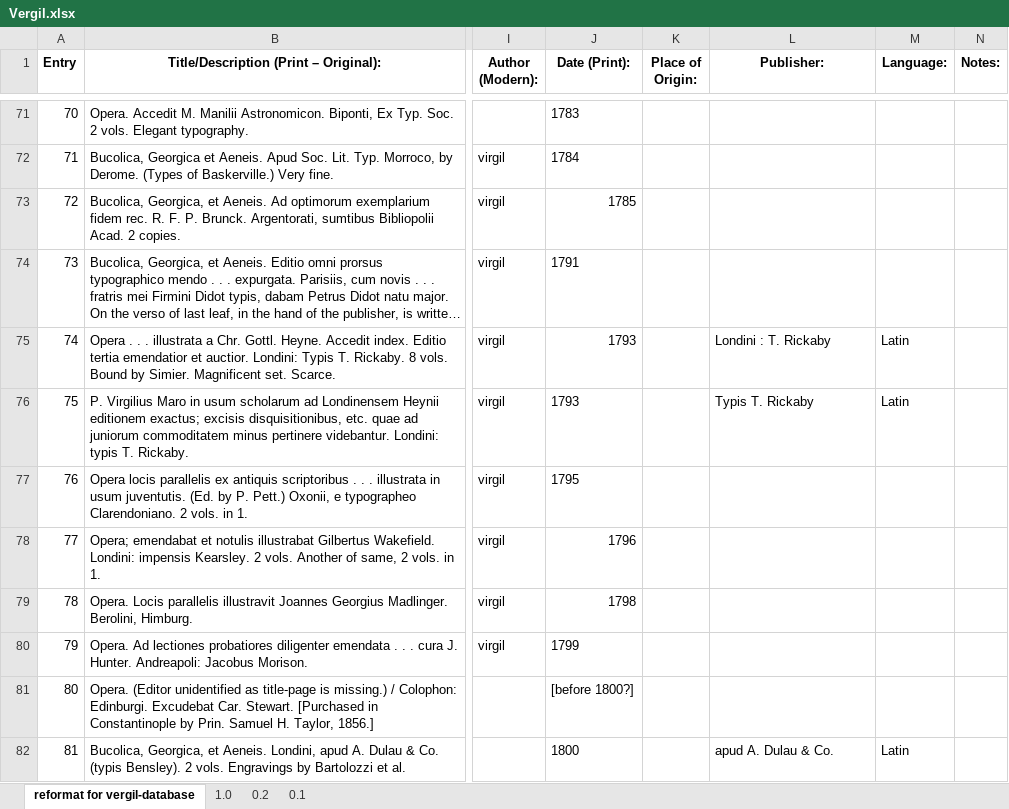
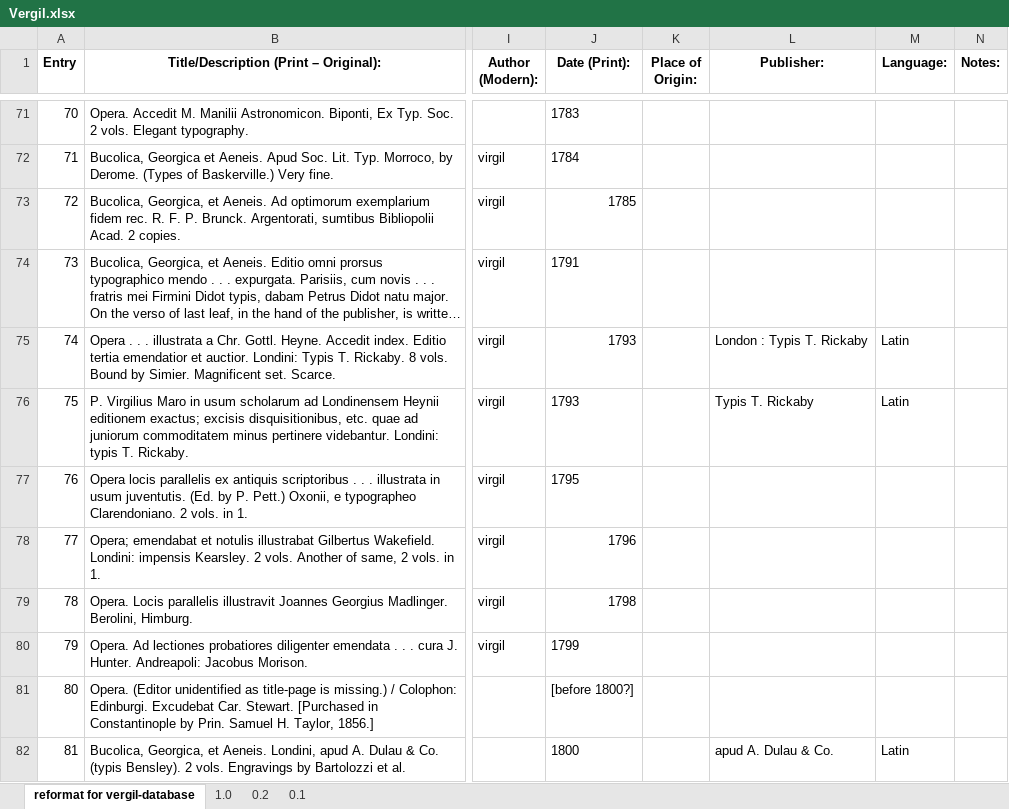
Before and after one commit to bjyx16/PA-vergil-website, an Excel workbook: Vergil.xlsx, sheet reformat for vergil-database, drawn as a sheet; only a part is shown, gaps mark what is left out; long unchanged cells end in …; values as stored, in another font and other column widths than the file's, no borders; the diff covers the shown part only; the diff names each change by its address in the sheet, - before the commit and + after, or states it on an @@ line.

Commit message:
Add files via upload

```diff
--- a/Vergil.xlsx (sheet reformat for vergil-database)
+++ b/Vergil.xlsx (sheet reformat for vergil-database)
-L75 (Publisher:): Londini : T. Rickaby
+L75 (Publisher:): London : Typis T. Rickaby
```
Also changed, not shown: 3 edited cells elsewhere in this sheet.
